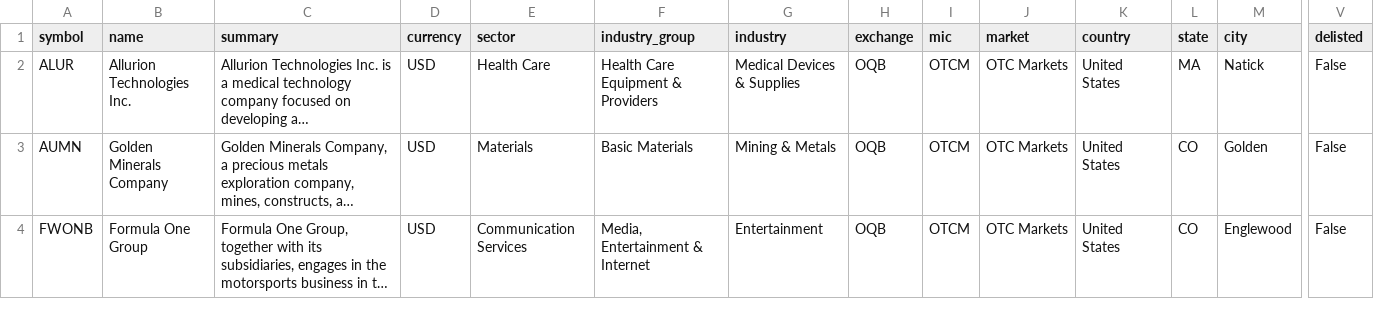
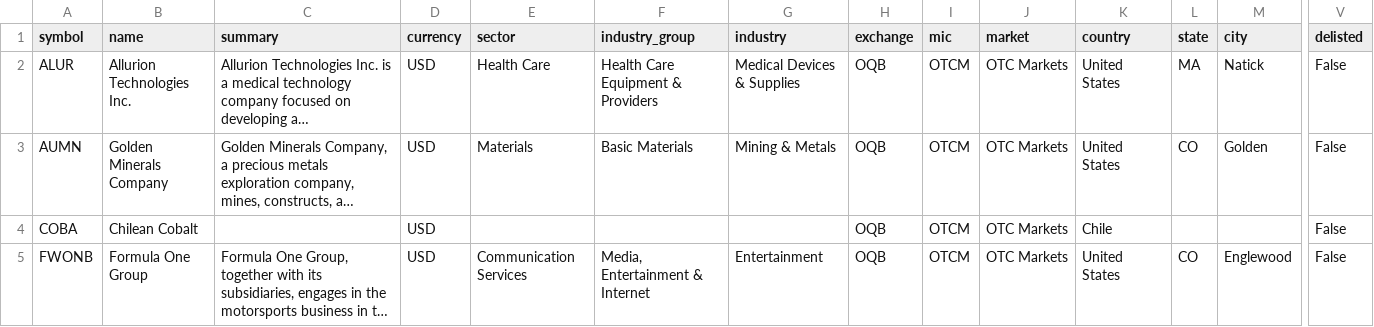
Before and after one commit to JerBouma/FinanceDatabase, a CSV file: database/equities/OQB.csv, drawn as a sheet; only a part is shown, gaps mark what is left out; long unchanged cells end in …; rows hold the shown columns only; the diff covers the shown part only; the diff names each change by its address in the sheet, - before the commit and + after, or states it on an @@ line.

Commit message:
Move unknown-exchange lines that trade OTC to their OTC file and fix three OTC identities

```diff
--- a/database/equities/OQB.csv
+++ b/database/equities/OQB.csv
+row 4: COBA | Chilean Cobalt |  | USD |  |  |  | OQB | OTCM | OTC Markets | Chile |  |  | False
```
Also changed, not shown: 3 added rows elsewhere in this file, database/equities/OID.csv, database/equities/OQX.csv, 2 other files.
